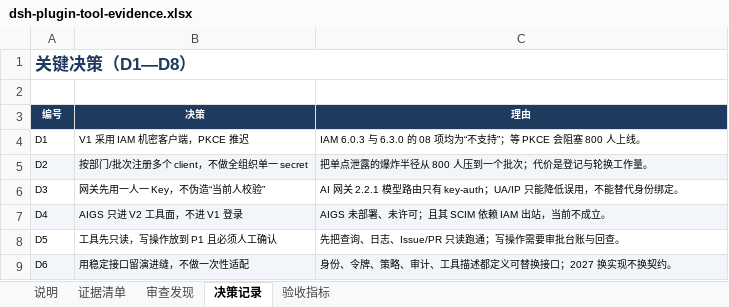
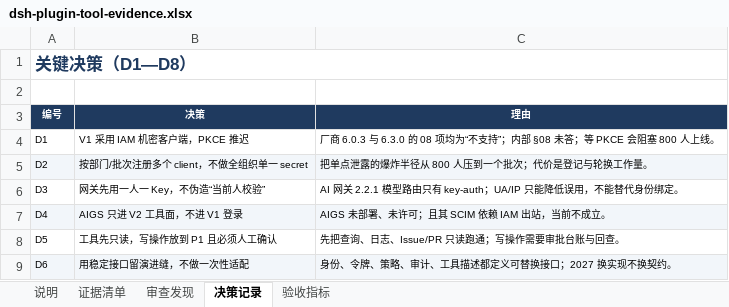
Before and after one commit to hrygo/heluo-forge, an Excel workbook: docs/plans/dsh-plugin-tools/dsh-plugin-tool-evidence.xlsx, sheet 决策记录, drawn as a sheet; values as stored, in another font and other column widths than the file's, no borders; the diff names each change by its address in the sheet, - before the commit and + after, or states it on an @@ line.

```diff
--- a/docs/plans/dsh-plugin-tools/dsh-plugin-tool-evidence.xlsx (sheet 决策记录)
+++ b/docs/plans/dsh-plugin-tools/dsh-plugin-tool-evidence.xlsx (sheet 决策记录)
-C4 (理由): IAM 6.0.3 与 6.3.0 的 08 项均为“不支持”；等 PKCE…
+C4 (理由): 厂商 6.0.3 与 6.3.0 的 08 项均为“不支持”；内部 §08 未答；等 PKCE…
```
Also changed, not shown: sheet 审查发现, sheet 证据清单, docs/plans/dsh-plugin-tools/iam-response-analysis.xlsx, 6 other files.
